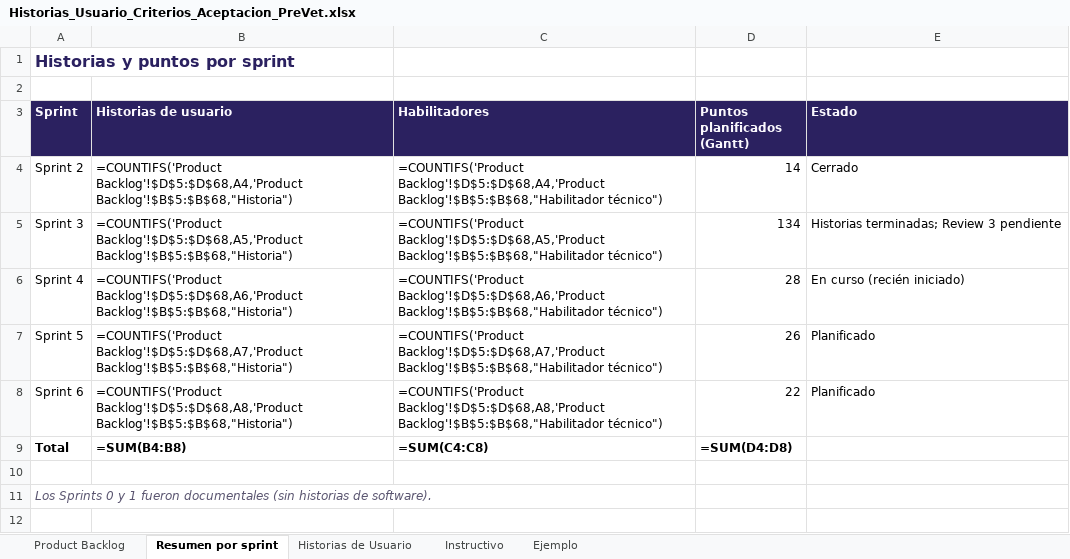
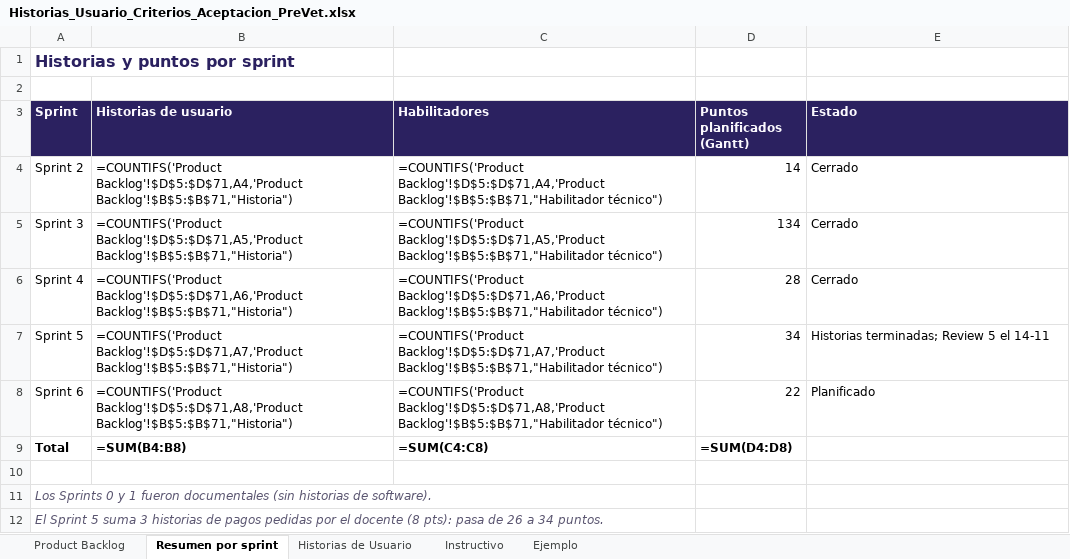
Before and after one commit to KatUci/PreVet, an Excel workbook: Fase 2/Evidencias Proyecto/Evidencias de Documentación/Historias_Usuario_Criterios_Aceptacion_PreVet.xlsx, sheet Resumen por sprint, drawn as a sheet; values as stored, in another font and other column widths than the file's, no borders; formulas without a stored value are shown as written; the diff names each change by its address in the sheet, - before the commit and + after, or states it on an @@ line.

Commit message:
Actualiza la Carta Gantt y el Product Backlog: cierra los Sprints 3 y 4, termina el Sprint 5 y agrega las historias de pagos

```diff
--- a/Fase 2/Evidencias Proyecto/Evidencias de Documentación/Historias_Usuario_Criterios_Aceptacion_PreVet.xlsx (sheet Resumen por sprint)
+++ b/Fase 2/Evidencias Proyecto/Evidencias de Documentación/Historias_Usuario_Criterios_Aceptacion_PreVet.xlsx (sheet Resumen por sprint)
-B4 (Historias de usuario): =COUNTIFS('Product Backlog'!$D$5:$D$68,A4,'Product Backlog'!$B$5:$B$68,"Historia")
+B4 (Historias de usuario): =COUNTIFS('Product Backlog'!$D$5:$D$71,A4,'Product Backlog'!$B$5:$B$71,"Historia")
-C4 (Habilitadores): =COUNTIFS('Product Backlog'!$D$5:$D$68,A4,'Product Backlog'!$B$5:$B$68,"Habilitador técnico")
+C4 (Habilitadores): =COUNTIFS('Product Backlog'!$D$5:$D$71,A4,'Product Backlog'!$B$5:$B$71,"Habilitador técnico")
-B5 (Historias de usuario): =COUNTIFS('Product Backlog'!$D$5:$D$68,A5,'Product Backlog'!$B$5:$B$68,"Historia")
+B5 (Historias de usuario): =COUNTIFS('Product Backlog'!$D$5:$D$71,A5,'Product Backlog'!$B$5:$B$71,"Historia")
-C5 (Habilitadores): =COUNTIFS('Product Backlog'!$D$5:$D$68,A5,'Product Backlog'!$B$5:$B$68,"Habilitador técnico")
+C5 (Habilitadores): =COUNTIFS('Product Backlog'!$D$5:$D$71,A5,'Product Backlog'!$B$5:$B$71,"Habilitador técnico")
-E5 (Estado): Historias terminadas; Review 3 pendiente
+E5 (Estado): Cerrado
-B6 (Historias de usuario): =COUNTIFS('Product Backlog'!$D$5:$D$68,A6,'Product Backlog'!$B$5:$B$68,"Historia")
+B6 (Historias de usuario): =COUNTIFS('Product Backlog'!$D$5:$D$71,A6,'Product Backlog'!$B$5:$B$71,"Historia")
-C6 (Habilitadores): =COUNTIFS('Product Backlog'!$D$5:$D$68,A6,'Product Backlog'!$B$5:$B$68,"Habilitador técnico")
+C6 (Habilitadores): =COUNTIFS('Product Backlog'!$D$5:$D$71,A6,'Product Backlog'!$B$5:$B$71,"Habilitador técnico")
-E6 (Estado): En curso (recién iniciado)
+E6 (Estado): Cerrado
-B7 (Historias de usuario): =COUNTIFS('Product Backlog'!$D$5:$D$68,A7,'Product Backlog'!$B$5:$B$68,"Historia")
+B7 (Historias de usuario): =COUNTIFS('Product Backlog'!$D$5:$D$71,A7,'Product Backlog'!$B$5:$B$71,"Historia")
-C7 (Habilitadores): =COUNTIFS('Product Backlog'!$D$5:$D$68,A7,'Product Backlog'!$B$5:$B$68,"Habilitador técnico")
+C7 (Habilitadores): =COUNTIFS('Product Backlog'!$D$5:$D$71,A7,'Product Backlog'!$B$5:$B$71,"Habilitador técnico")
-D7 (Puntos planificados (Gantt)): 26
+D7 (Puntos planificados (Gantt)): 34
-E7 (Estado): Planificado
+E7 (Estado): Historias terminadas; Review 5 el 14-11
-B8 (Historias de usuario): =COUNTIFS('Product Backlog'!$D$5:$D$68,A8,'Product Backlog'!$B$5:$B$68,"Historia")
+B8 (Historias de usuario): =COUNTIFS('Product Backlog'!$D$5:$D$71,A8,'Product Backlog'!$B$5:$B$71,"Historia")
-C8 (Habilitadores): =COUNTIFS('Product Backlog'!$D$5:$D$68,A8,'Product Backlog'!$B$5:$B$68,"Habilitador técnico")
+C8 (Habilitadores): =COUNTIFS('Product Backlog'!$D$5:$D$71,A8,'Product Backlog'!$B$5:$B$71,"Habilitador técnico")
+row 12: El Sprint 5 suma 3 historias de pagos pedidas por el docente (8 pts): pasa de 26 a 34 puntos.
```
Also changed, not shown: sheet Historias de Usuario, sheet Product Backlog, Fase 2/Evidencias Proyecto/Evidencias de Documentación/15_Carta_Gantt_Sprints_PreVet.xlsx.
